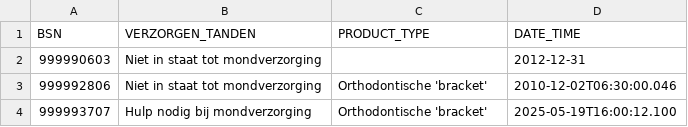
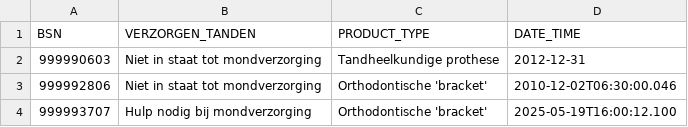
Before and after one commit to MaastrichtUniversity/docker-health, a CSV file: data/vitala-demo-data/csv/demo_data/vermogen_tot_mondverzorging_2024.csv, drawn as a sheet.

Commit message:
Add value in product_type list for testing [DHHDP-1977, DHHDP-1986]

```diff
--- a/data/vitala-demo-data/csv/demo_data/vermogen_tot_mondverzorging_2024.csv
+++ b/data/vitala-demo-data/csv/demo_data/vermogen_tot_mondverzorging_2024.csv
@@ -1,3 +1,3 @@
 BSN,VERZORGEN_TANDEN,PRODUCT_TYPE,DATE_TIME
-999990603,Niet in staat tot mondverzorging,,2012-12-31
+999990603,Niet in staat tot mondverzorging,Tandheelkundige prothese,2012-12-31
 999992806,Niet in staat tot mondverzorging,Orthodontische 'bracket',2010-12-02T06:30:00.046
```
